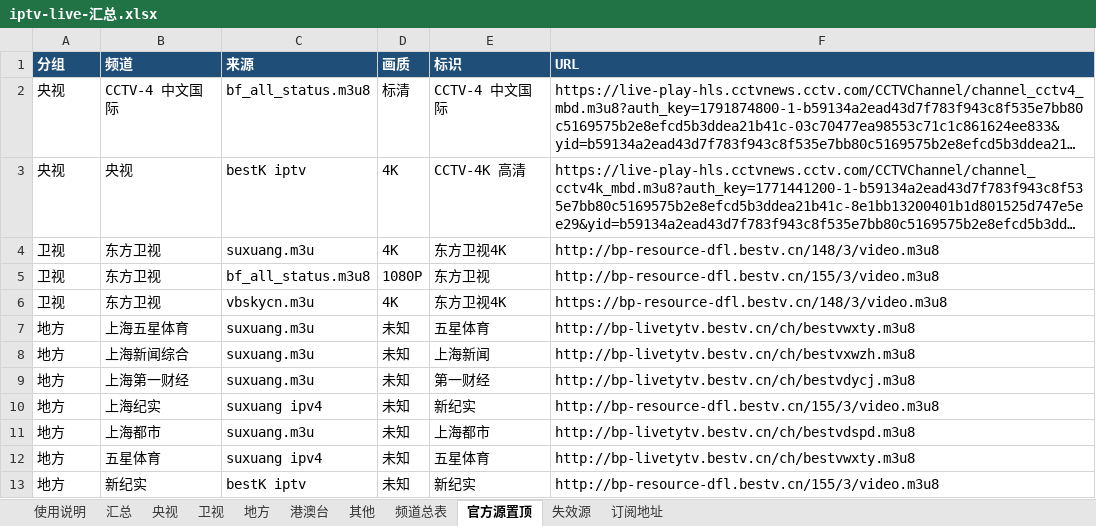
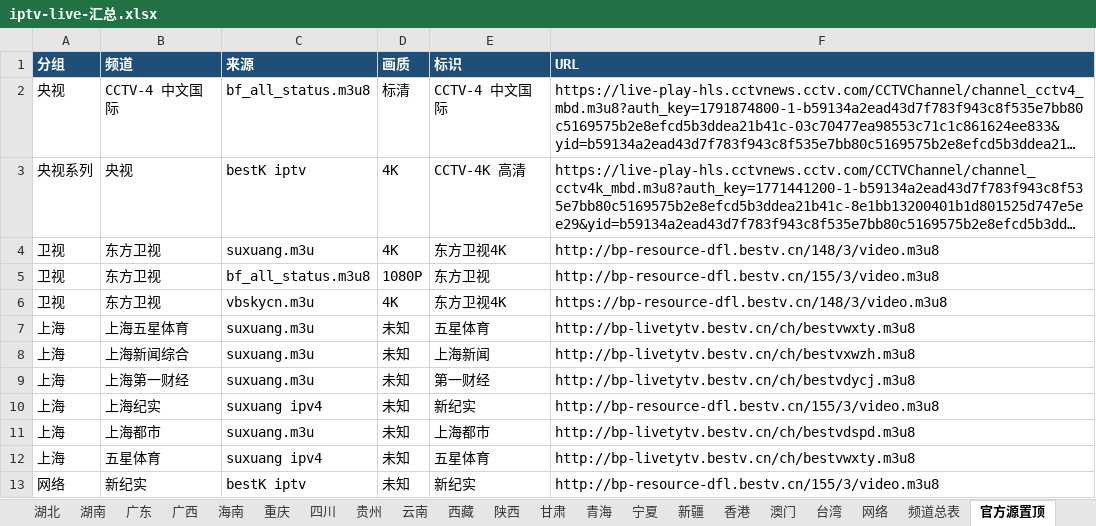
Before and after one commit to LEEQQFF/iptv-live, an Excel workbook: iptv-live-汇总.xlsx, sheet 官方源置顶, drawn as a sheet; long unchanged cells end in …; values as stored, in another font and other column widths than the file's, no borders; the diff names each change by its address in the sheet, - before the commit and + after, or states it on an @@ line.

```diff
--- a/iptv-live-汇总.xlsx (sheet 官方源置顶)
+++ b/iptv-live-汇总.xlsx (sheet 官方源置顶)
-sheet tab: 地方
+sheet tab: 湖北
+sheet tab: 湖南
+sheet tab: 广东
+sheet tab: 广西
+sheet tab: 海南
+sheet tab: 重庆
+sheet tab: 四川
+sheet tab: 贵州
+sheet tab: 云南
+sheet tab: 西藏
+sheet tab: 陕西
+sheet tab: 甘肃
+sheet tab: 青海
+sheet tab: 宁夏
+sheet tab: 新疆
+sheet tab: 香港
+sheet tab: 澳门
+sheet tab: 台湾
+sheet tab: 网络
-A3 (分组): 央视
+A3 (分组): 央视系列
-A7:A12 (分组): 地方
+A7:A12 (分组): 上海
-A13 (分组): 地方
+A13 (分组): 网络
```
Also changed, not shown: sheet 失效源, sheet 频道总表, sheet 央视, sheet 北京, sheet 天津, sheet 汇总, 1 more sheet, other sheet tabs, 47 other files.
